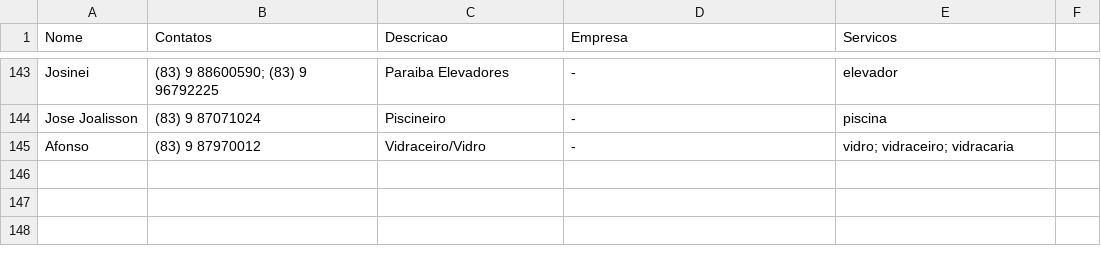
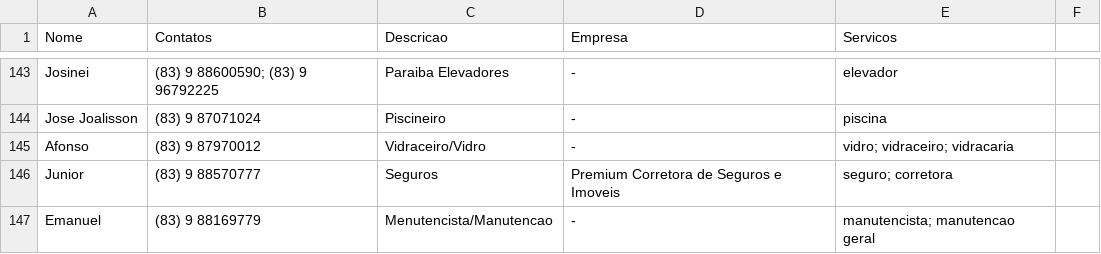
Before and after one commit to prdm0/contatos_asconpb, a CSV file: banco_dados_contatos_condominio.csv, drawn as a sheet; only a part is shown, gaps mark what is left out.

```diff
--- a/banco_dados_contatos_condominio.csv
+++ b/banco_dados_contatos_condominio.csv
@@ -145 +145,3 @@ Jose Joalisson, (83) 9 87071024, Piscineiro, -, piscina
 Afonso, (83) 9 87970012, Vidraceiro/Vidro, -, vidro; vidraceiro; vidracaria
+Junior, (83) 9 88570777, Seguros, Premium Corretora de Seguros e Imoveis, seguro; corretora
+Emanuel, (83) 9 88169779, Menutencista/Manutencao, -, manutencista; manutencao geral
```
Also changed, not shown: 1 other file.
